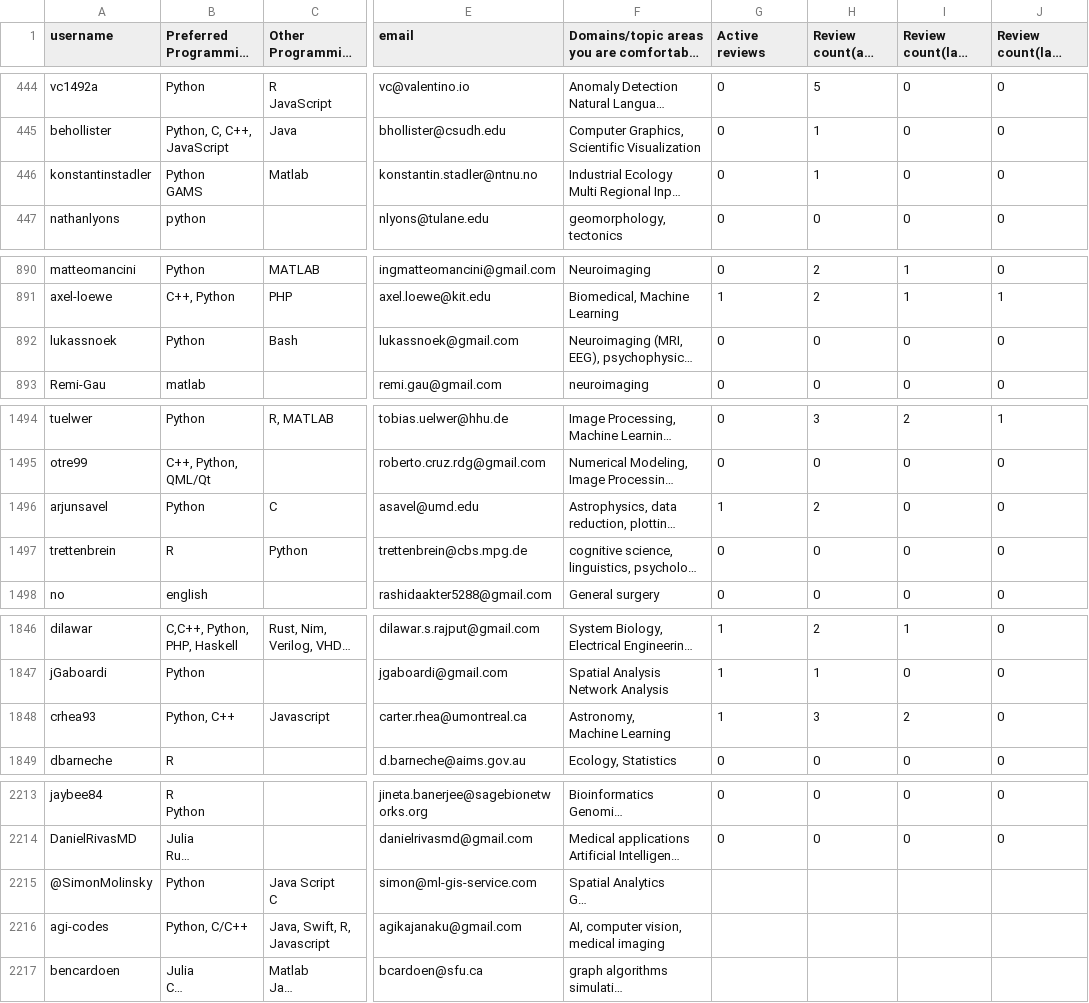
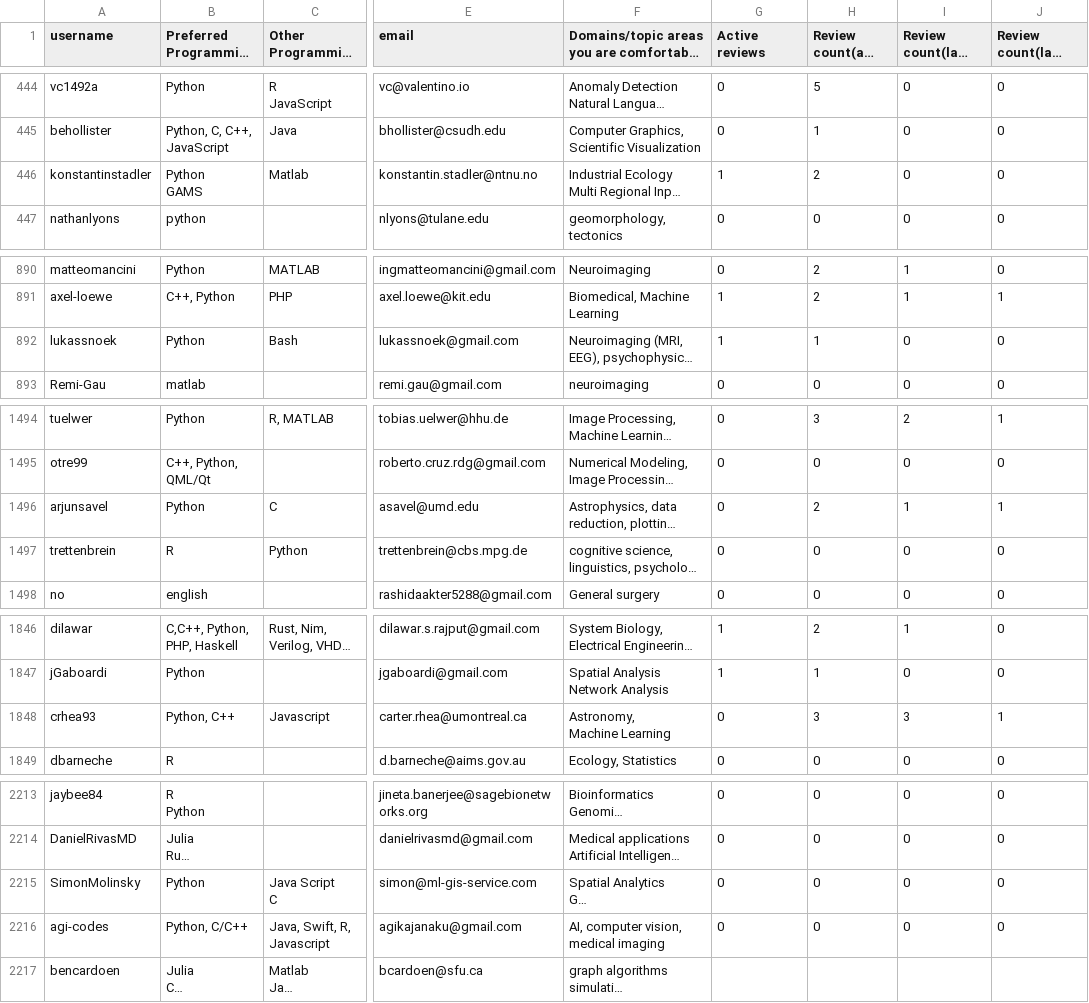
Before and after one commit to arjunsavel/CV, a CSV file: scripts/test.csv, drawn as a sheet; only a part is shown, gaps mark what is left out; long unchanged cells end in …; the diff covers the shown part only; the diff names each change by its address in the sheet, - before the commit and + after, or states it on an @@ line.

```diff
--- a/scripts/test.csv
+++ b/scripts/test.csv
-G446 (Active reviews): 0
+G446 (Active reviews): 1
-H446 (Review count(all time)): 1
+H446 (Review count(all time)): 2
-G892 (Active reviews): 0
+G892 (Active reviews): 1
-H892 (Review count(all time)): 0
+H892 (Review count(all time)): 1
-G1496 (Active reviews): 1
+G1496 (Active reviews): 0
-I1496 (Review count(last year)): 0
+I1496 (Review count(last year)): 1
-J1496 (Review count(last quarter)): 0
+J1496 (Review count(last quarter)): 1
-G1848 (Active reviews): 1
+G1848 (Active reviews): 0
-I1848 (Review count(last year)): 2
+I1848 (Review count(last year)): 3
-J1848 (Review count(last quarter)): 0
+J1848 (Review count(last quarter)): 1
-A2215 (username): @SimonMolinsky
+A2215 (username): SimonMolinsky
-G2215:G2216 (Active reviews): (empty)
+G2215:G2216 (Active reviews): 0
-H2215:H2216 (Review count(all time)): (empty)
+H2215:H2216 (Review count(all time)): 0
-I2215:I2216 (Review count(last year)): (empty)
+I2215:I2216 (Review count(last year)): 0
-J2215:J2216 (Review count(last quarter)): (empty)
+J2215:J2216 (Review count(last quarter)): 0
```
Also changed, not shown: 9 edited cells elsewhere in this file.
